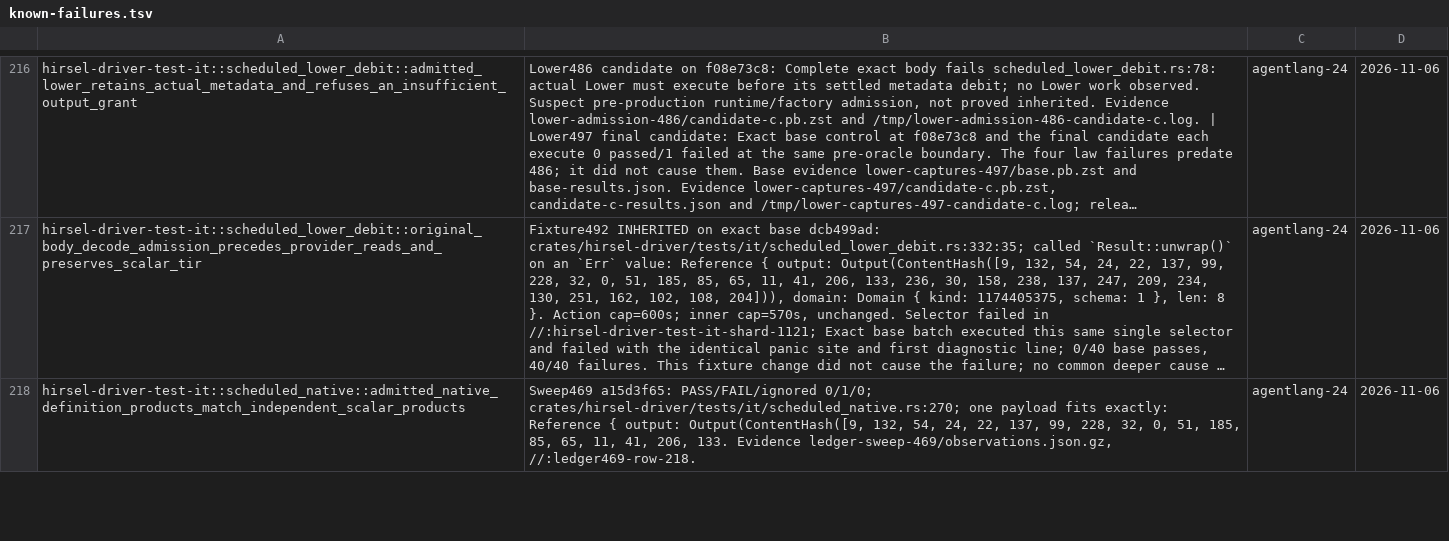
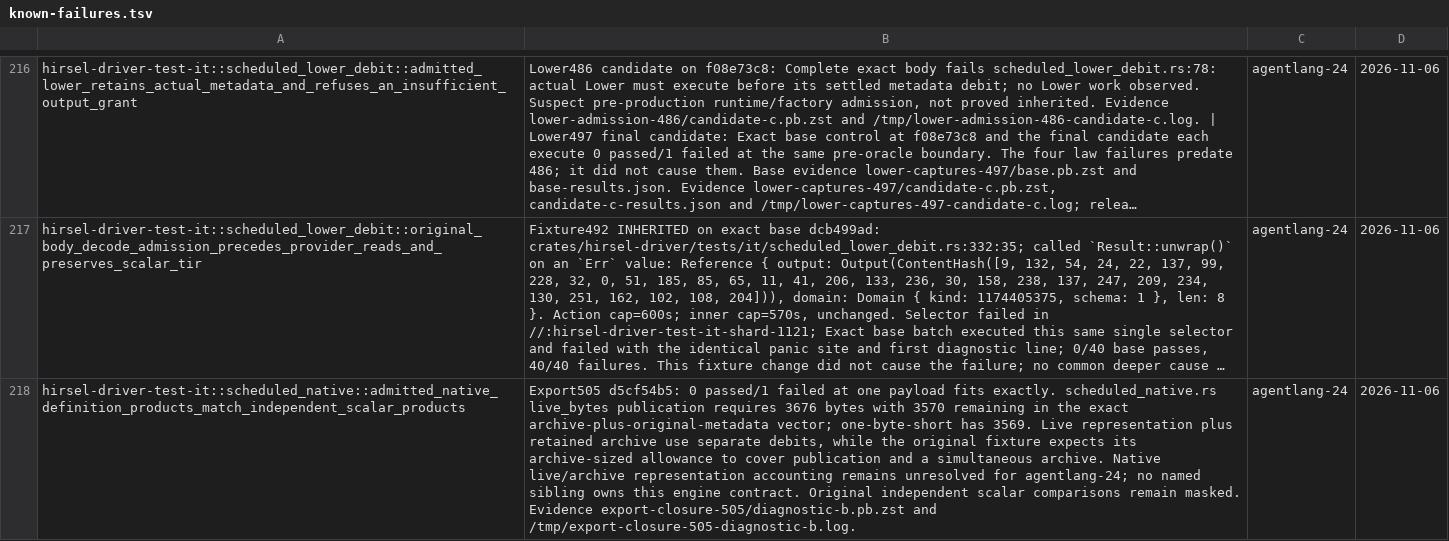
Before and after one commit to SamGalanakis/hirsel, a TSV file: tools/known-failures.tsv, drawn as a sheet; only a part is shown, gaps mark what is left out; long unchanged cells end in …; the diff covers the shown part only; the diff names each change by its address in the sheet, - before the commit and + after, or states it on an @@ line.

Commit message:
Report Run and native producer protocol boundaries and release fixture aliases
The detached native root law drops its scheduler token and codec context before checking last source-owner refund. Keep all original assertions, selections and grants; the law now passes every jobs/selection vector. Remove its exact failure row. Run and native factories report the failed protocol operation and producer location without publishing diagnostics on successful lookups.

```diff
--- a/tools/known-failures.tsv
+++ b/tools/known-failures.tsv
-B218: Sweep469 a15d3f65: PASS/FAIL/ignored 0/1/0; crates/hirsel-driver/tests/it/scheduled_native.rs:270; one payload fits exactly: Reference { output: Output(ContentHash([9, 132, 54, 24, 22, 137, 99, 228, 32, 0, 51, 185, 85, 65, 11, 41, 206, 133. Evidence ledger-sweep-469/observations.json.gz, //:ledger469-row-218.
+B218: Export505 d5cf54b5: 0 passed/1 failed at one payload fits exactly. scheduled_native.rs live_bytes publication requires 3676 bytes with 3570 remaining in the exact archive-plus-original-metadata vector; one-byte-short has 3569. Live representation plus retained archive use separate debits, while the original fixture expects its archive-sized allowance to cover publication and a simultaneous archive. Native live/archive representation accounting remains unresolved for agentlang-24; no named sibling owns this engine contract. Original independent scalar comparisons remain masked. Evidence export-closure-505/diagnostic-b.pb.zst and /tmp/export-closure-505-diagnostic-b.log.
```
Also changed, not shown: 1 removed row and 2 edited cells elsewhere in this file, 3 other files.
